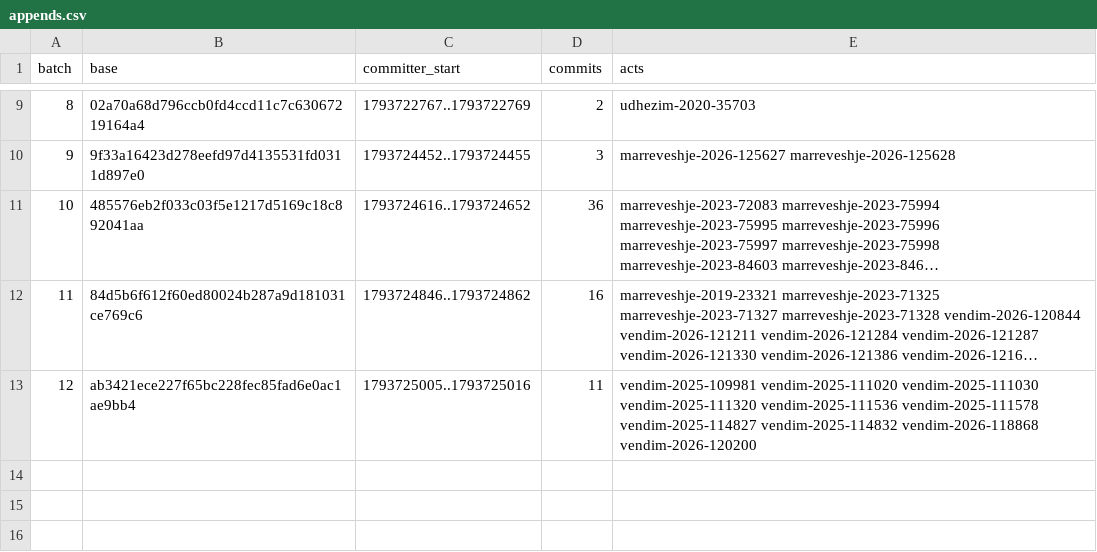
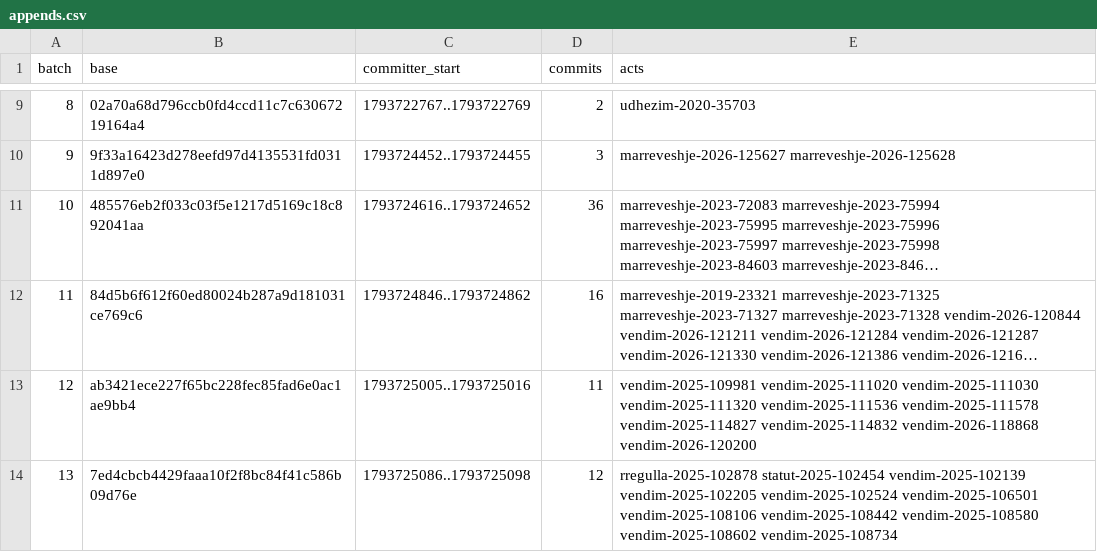
Before and after one commit to lexifina/kosovo-law, a CSV file: registry/data/appends.csv, drawn as a sheet; only a part is shown, gaps mark what is left out; long unchanged cells end in ….

```diff
--- a/registry/data/appends.csv
+++ b/registry/data/appends.csv
@@ -13 +13,2 @@ batch,base,committer_start,commits,acts
 12,ab3421ece227f65bc228fec85fad6e0ac1ae9bb4,1793725005..1793725016,11,vendim-2025-109981 vendim-2025-111020 vendim-2025-111030 vendim-2025-111320 vendim-2025-111536 vendim-2025-111578 vendim-2025-114827 vendim-2025-114832 vendim-2026-118868 vendim-2026-120200
+13,7ed4cbcb4429faaa10f2f8bc84f41c586b09d76e,1793725086..1793725098,12,rregulla-2025-102878 statut-2025-102454 vendim-2025-102139 vendim-2025-102205 vendim-2025-102524 vendim-2025-106501 vendim-2025-108106 vendim-2025-108442 vendim-2025-108580 vendim-2025-108602 vendim-2025-108734
```
Also changed, not shown: registry/data/commits.csv, registry/data/laws.csv, 17 other files.
